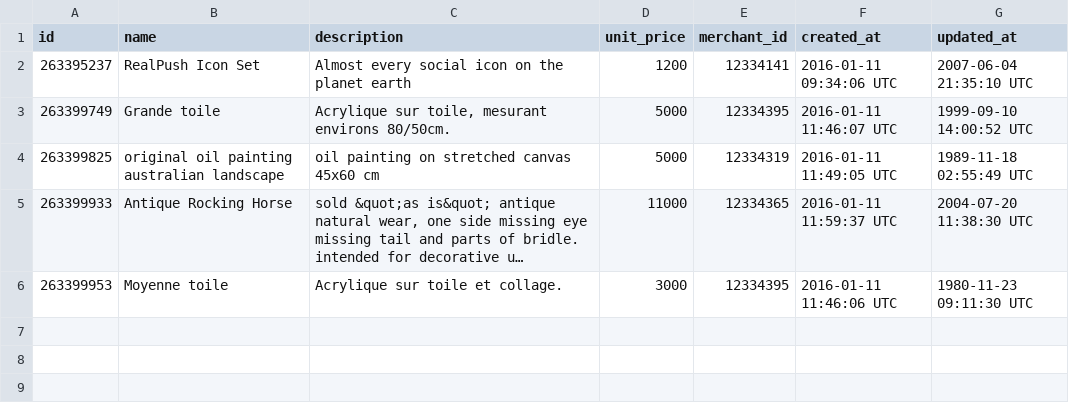
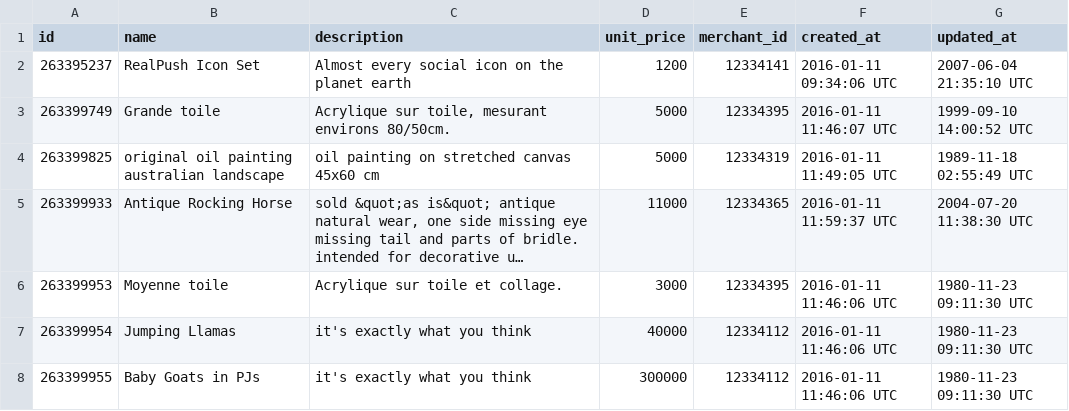
Before and after one commit to lao9/black-thursday-project, a CSV file: test_fixtures/items_test_fixture.csv, drawn as a sheet; long unchanged cells end in …; the diff names each change by its address in the sheet, - before the commit and + after, or states it on an @@ line.

```diff
--- a/test_fixtures/items_test_fixture.csv
+++ b/test_fixtures/items_test_fixture.csv
+row 7: 263399954 | Jumping Llamas | it's exactly what you think | 40000 | 12334112 | 2016-01-11 11:46:06 UTC | 1980-11-23 09:11:30 UTC
+row 8: 263399955 | Baby Goats in PJs | it's exactly what you think | 300000 | 12334112 | 2016-01-11 11:46:06 UTC | 1980-11-23 09:11:30 UTC
```
Also changed, not shown: 10 other files.
